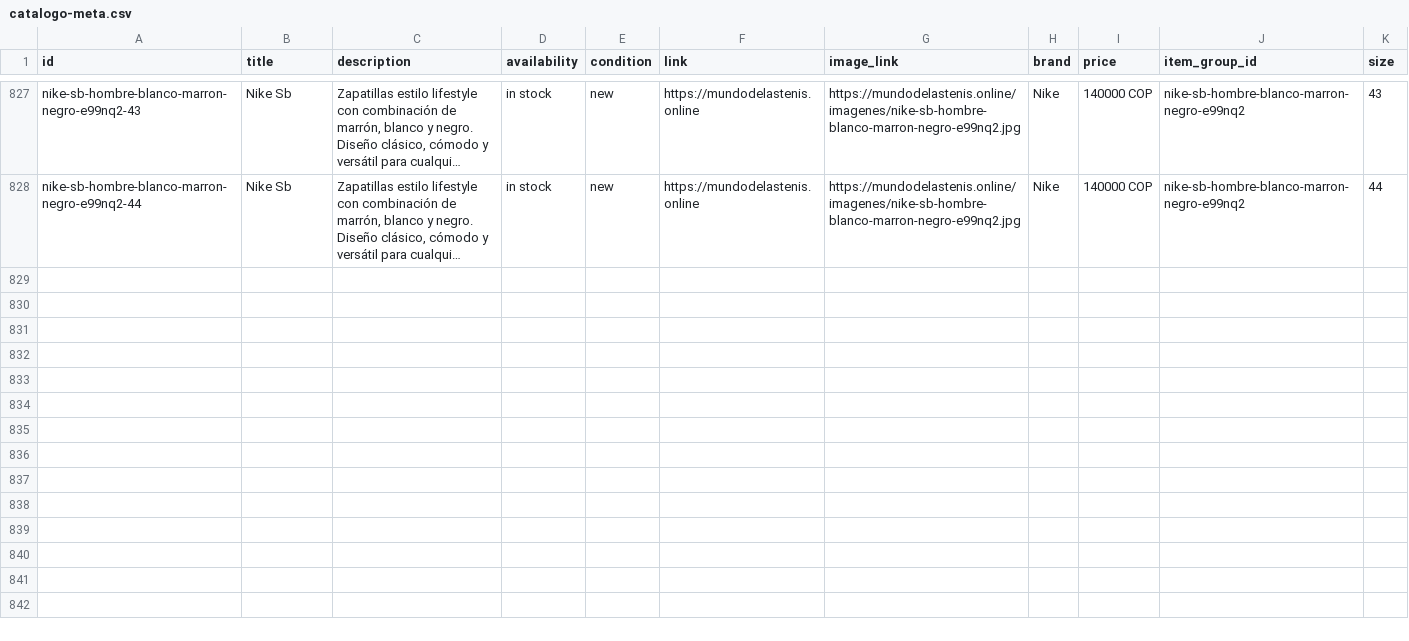
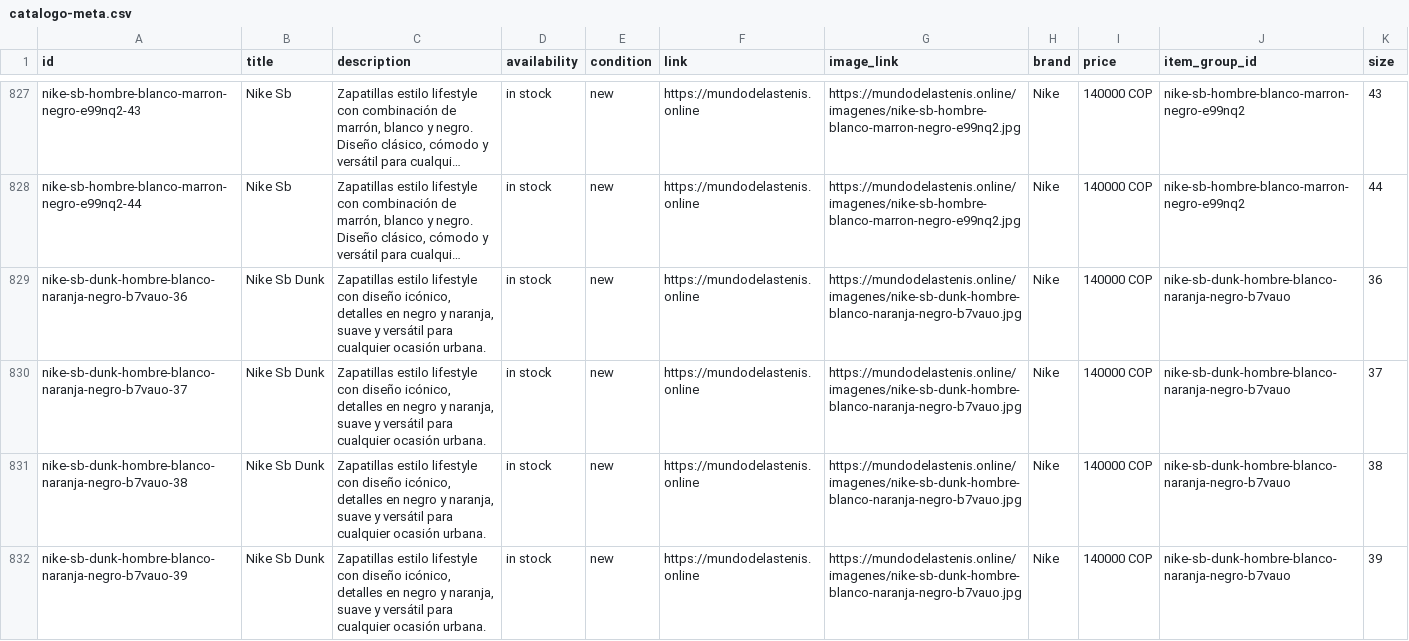
Before and after one commit to Aanticamperos/Mundo-de-las-tenis, a CSV file: catalogo-meta.csv, drawn as a sheet; only a part is shown, gaps mark what is left out; long unchanged cells end in …; the diff names each change by its address in the sheet, - before the commit and + after, or states it on an @@ line.

Commit message:
Actualizar catálogo de WhatsApp

```diff
--- a/catalogo-meta.csv
+++ b/catalogo-meta.csv
+row 829: nike-sb-dunk-hombre-blanco-naranja-negro-b7vauo-36 | Nike Sb Dunk | Zapatillas estilo lifestyle con diseño icónico, detalles en negro y naranja, suave y versátil para cualquier ocasión urbana. | in stock | new | https://mundodelastenis.online | https://mundodelastenis.online/imagenes/nike-sb-dunk-hombre-blanco-naranja-negro-b7vauo.jpg | Nike | 140000 COP | nike-sb-dunk-hombre-blanco-naranja-negro-b7vauo | 36
+row 830: nike-sb-dunk-hombre-blanco-naranja-negro-b7vauo-37 | Nike Sb Dunk | Zapatillas estilo lifestyle con diseño icónico, detalles en negro y naranja, suave y versátil para cualquier ocasión urbana. | in stock | new | https://mundodelastenis.online | https://mundodelastenis.online/imagenes/nike-sb-dunk-hombre-blanco-naranja-negro-b7vauo.jpg | Nike | 140000 COP | nike-sb-dunk-hombre-blanco-naranja-negro-b7vauo | 37
+row 831: nike-sb-dunk-hombre-blanco-naranja-negro-b7vauo-38 | Nike Sb Dunk | Zapatillas estilo lifestyle con diseño icónico, detalles en negro y naranja, suave y versátil para cualquier ocasión urbana. | in stock | new | https://mundodelastenis.online | https://mundodelastenis.online/imagenes/nike-sb-dunk-hombre-blanco-naranja-negro-b7vauo.jpg | Nike | 140000 COP | nike-sb-dunk-hombre-blanco-naranja-negro-b7vauo | 38
+row 832: nike-sb-dunk-hombre-blanco-naranja-negro-b7vauo-39 | Nike Sb Dunk | Zapatillas estilo lifestyle con diseño icónico, detalles en negro y naranja, suave y versátil para cualquier ocasión urbana. | in stock | new | https://mundodelastenis.online | https://mundodelastenis.online/imagenes/nike-sb-dunk-hombre-blanco-naranja-negro-b7vauo.jpg | Nike | 140000 COP | nike-sb-dunk-hombre-blanco-naranja-negro-b7vauo | 39
```
